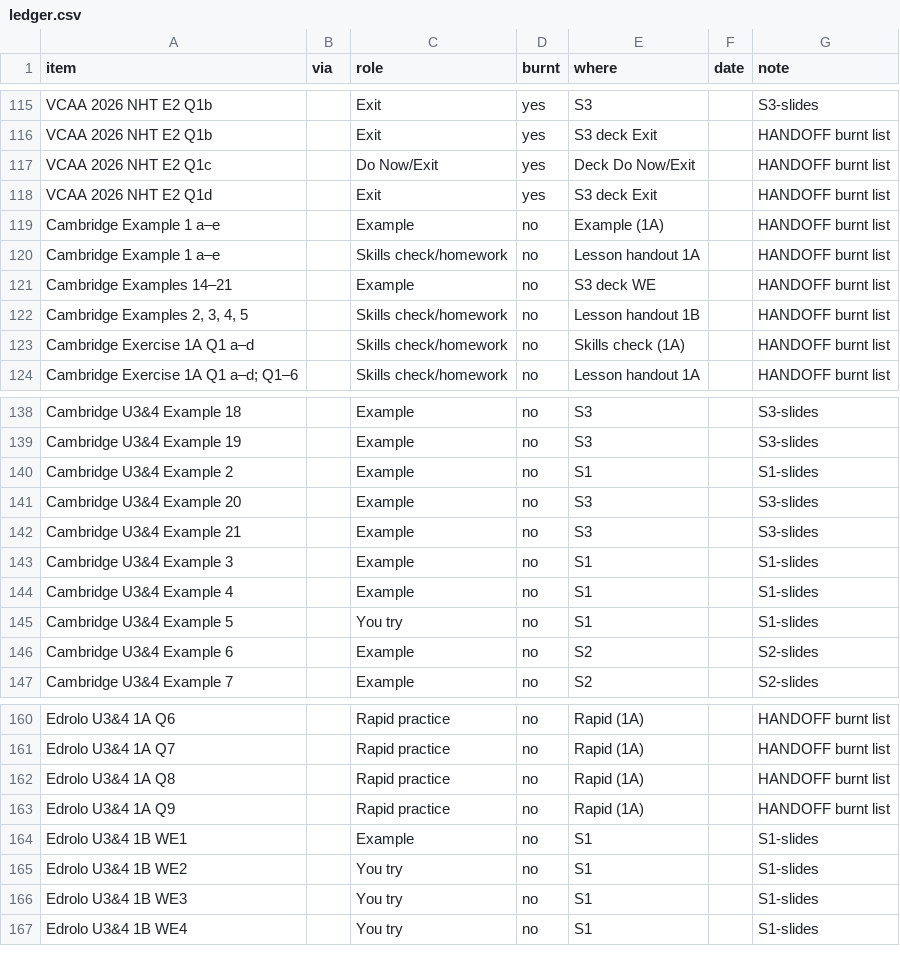
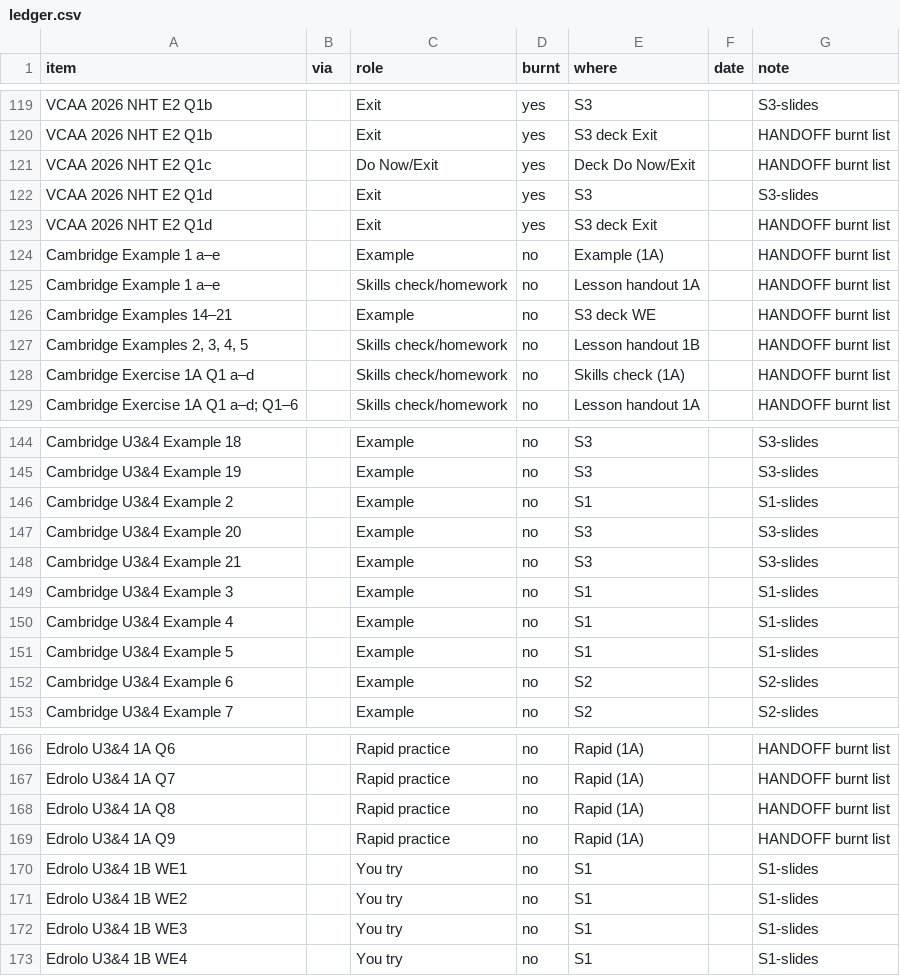
Before and after one commit to roccatalano/12MAG, a CSV file: tools/ledger.csv, drawn as a sheet; only a part is shown, gaps mark what is left out; the diff covers the shown part only.

```diff
--- a/tools/ledger.csv
+++ b/tools/ledger.csv
@@ -117,2 +121,3 @@ VCAA 2026 NHT E2 Q1b,,Exit,yes,S3 deck Exit,,HANDOFF burnt list
 VCAA 2026 NHT E2 Q1c,,Do Now/Exit,yes,Deck Do Now/Exit,,HANDOFF burnt list
+VCAA 2026 NHT E2 Q1d,,Exit,yes,S3,,S3-slides
 VCAA 2026 NHT E2 Q1d,,Exit,yes,S3 deck Exit,,HANDOFF burnt list
@@ -144,3 +150,3 @@ Cambridge U3&4 Example 3,,Example,no,S1,,S1-slides
 Cambridge U3&4 Example 4,,Example,no,S1,,S1-slides
-Cambridge U3&4 Example 5,,You try,no,S1,,S1-slides
+Cambridge U3&4 Example 5,,Example,no,S1,,S1-slides
 Cambridge U3&4 Example 6,,Example,no,S2,,S2-slides
@@ -163,3 +169,3 @@ Edrolo U3&4 1A Q8,,Rapid practice,no,Rapid (1A),,HANDOFF burnt list
 Edrolo U3&4 1A Q9,,Rapid practice,no,Rapid (1A),,HANDOFF burnt list
-Edrolo U3&4 1B WE1,,Example,no,S1,,S1-slides
+Edrolo U3&4 1B WE1,,You try,no,S1,,S1-slides
 Edrolo U3&4 1B WE2,,You try,no,S1,,S1-slides
```
Also changed, not shown: 5 added rows, 1 removed row and 1 edited cell elsewhere in this file, 4 other files.
